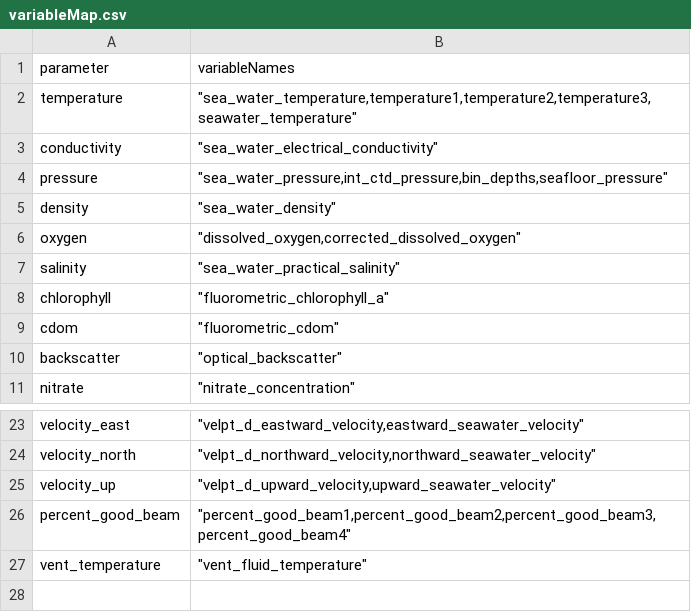
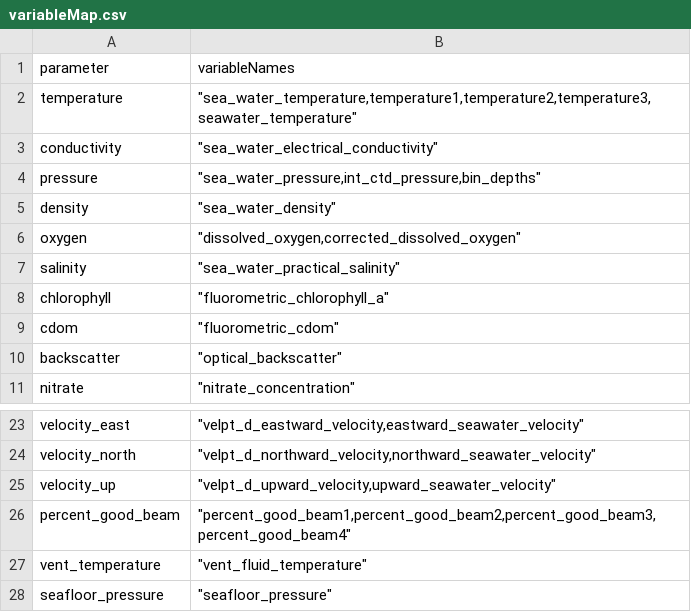
Before and after one commit to OOI-CabledArray/rca-data-tools, a CSV file: rca_data_tools/qaqc/params/variableMap.csv, drawn as a sheet; only a part is shown, gaps mark what is left out.

Commit message:
seafloor_pressure new params

```diff
--- a/rca_data_tools/qaqc/params/variableMap.csv
+++ b/rca_data_tools/qaqc/params/variableMap.csv
@@ -3,3 +3,3 @@ temperature,"""sea_water_temperature,temperature1,temperature2,temperature3,seaw
 conductivity,"""sea_water_electrical_conductivity"""
-pressure,"""sea_water_pressure,int_ctd_pressure,bin_depths,seafloor_pressure"""
+pressure,"""sea_water_pressure,int_ctd_pressure,bin_depths"""
 density,"""sea_water_density"""
@@ -27 +27,2 @@ percent_good_beam,"""percent_good_beam1,percent_good_beam2,percent_good_beam3,pe
 vent_temperature,"""vent_fluid_temperature"""
+seafloor_pressure,"""seafloor_pressure"""
```
Also changed, not shown: rca_data_tools/qaqc/params/localRanges.csv, rca_data_tools/qaqc/params/plotParameters.csv, 1 other file.
